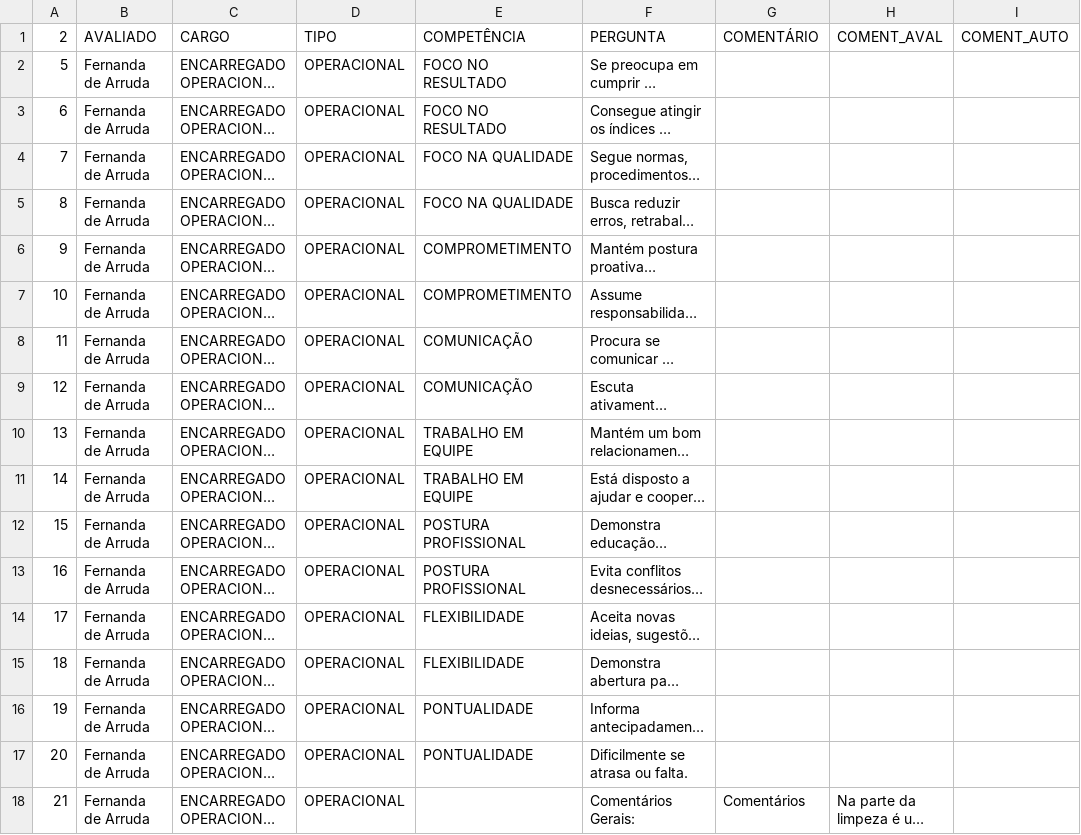
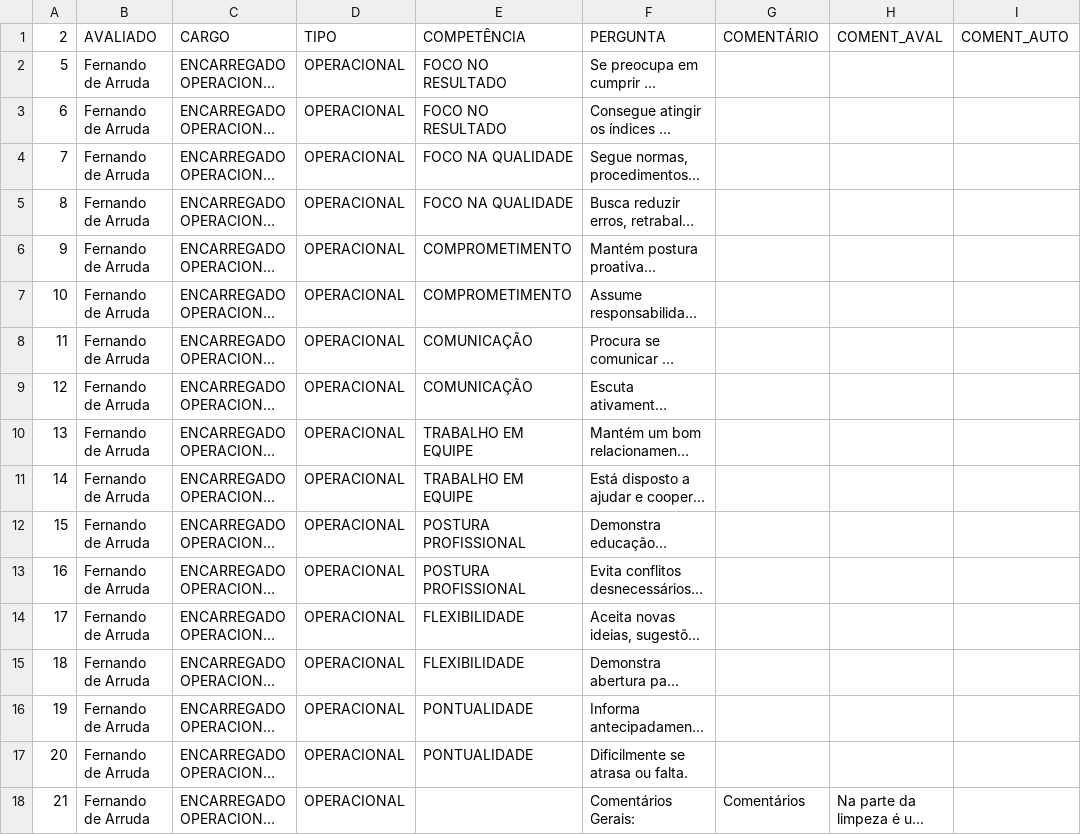
Before and after one commit to Danipag4/Ianni_Gestor_Ademar, a CSV file: Gestor Ademar.csv, drawn as a sheet; only a part is shown; long unchanged cells end in …; the diff names each change by its address in the sheet, - before the commit and + after, or states it on an @@ line.

Commit message:
Add files via upload

```diff
--- a/Gestor Ademar.csv
+++ b/Gestor Ademar.csv
-B2:B18 (AVALIADO): Fernanda de Arruda
+B2:B18 (AVALIADO): Fernando de Arruda
```
